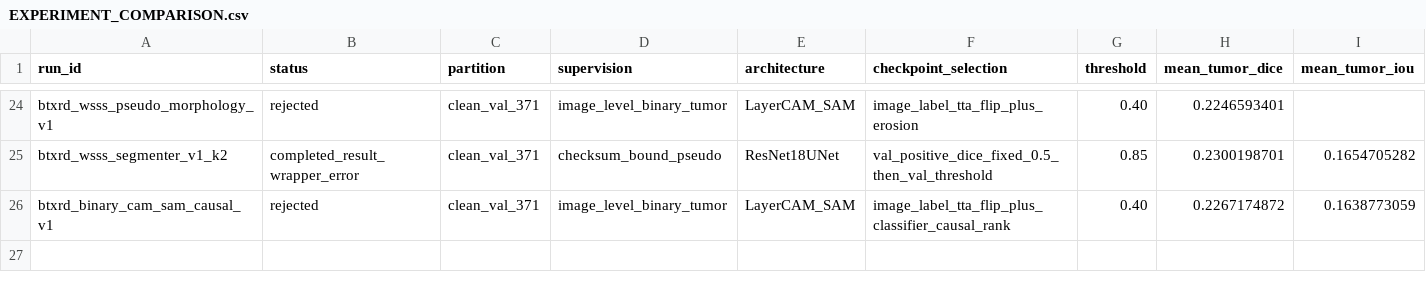
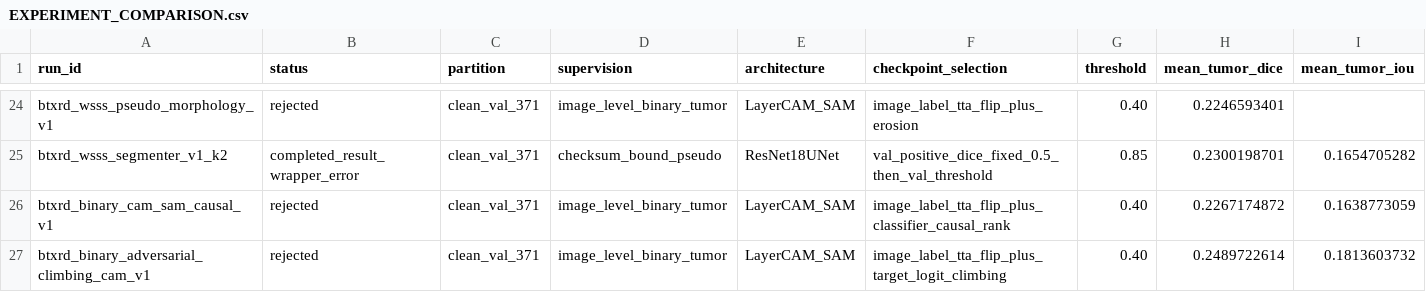
Before and after one commit to itsthang333/Thesis, a CSV file: EXPERIMENT_COMPARISON.csv, drawn as a sheet; only a part is shown, gaps mark what is left out; rows hold the shown columns only; the diff names each change by its address in the sheet, - before the commit and + after, or states it on an @@ line.

Commit message:
research: reject adversarial climbing after subgroup audit

```diff
--- a/EXPERIMENT_COMPARISON.csv
+++ b/EXPERIMENT_COMPARISON.csv
+row 27: btxrd_binary_adversarial_climbing_cam_v1 | rejected | clean_val_371 | image_level_binary_tumor | LayerCAM_SAM | image_label_tta_flip_plus_target_logit_climbing | 0.40 | 0.2489722614 | 0.1813603732
```
Also changed, not shown: 19 other files.
